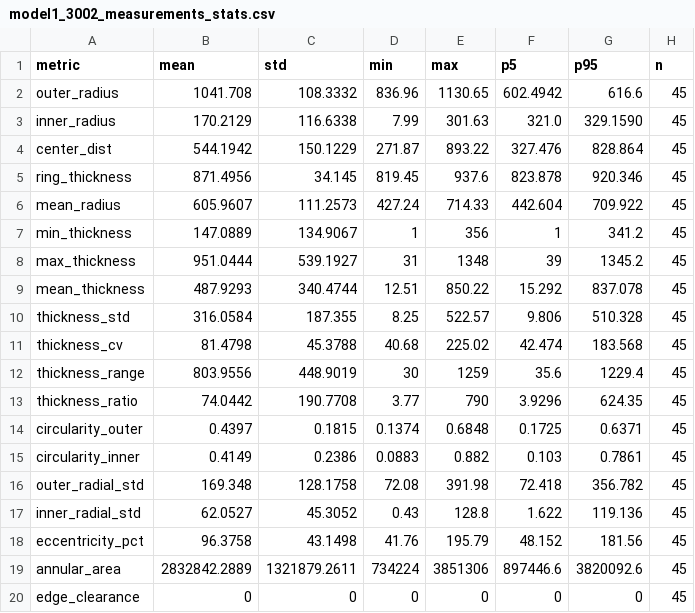
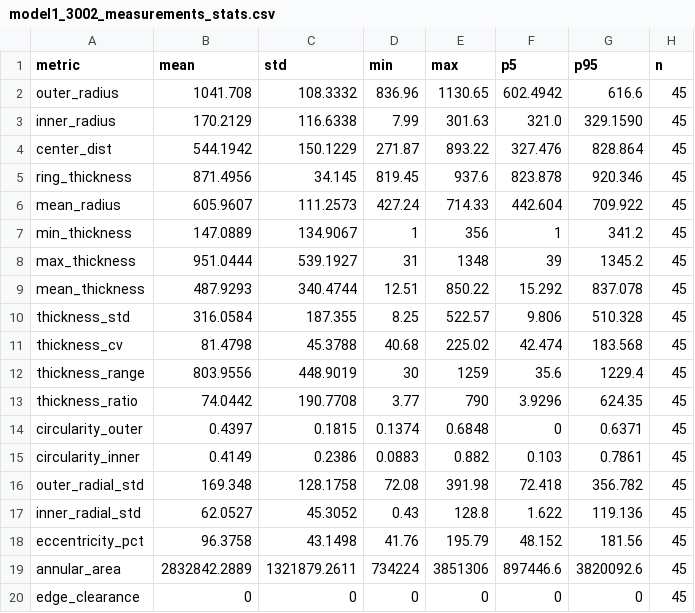
Before and after one commit to kc099/inspection, a CSV file: RoboViz/Assets/model1_3002_measurements_stats.csv, drawn as a sheet.

Commit message:
updated measurements and updated trigger flow in manual load button

```diff
--- a/RoboViz/Assets/model1_3002_measurements_stats.csv
+++ b/RoboViz/Assets/model1_3002_measurements_stats.csv
@@ -13,3 +13,3 @@ thickness_range,803.9556,448.9019,30,1259,35.6,1229.4,45
 thickness_ratio,74.0442,190.7708,3.77,790,3.9296,624.35,45
-circularity_outer,0.4397,0.1815,0.1374,0.6848,0.1725,0.6371,45
+circularity_outer,0.4397,0.1815,0.1374,0.6848,0,0.6371,45
 circularity_inner,0.4149,0.2386,0.0883,0.882,0.103,0.7861,45
```
Also changed, not shown: RoboViz/Assets/model2_3001_measurements_stats.csv, RoboViz/Assets/model2_3002_measurements_stats.csv, 4 other files.
